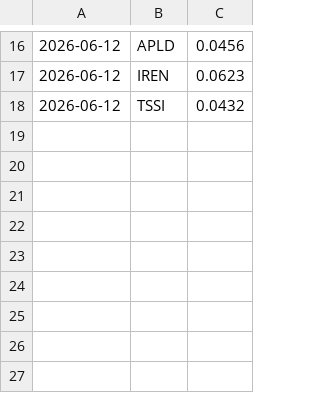
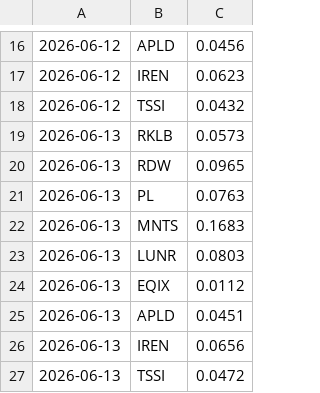
Before and after one commit to natanferro001199-dot/claude, a CSV file: data-pipeline/eval_log.csv, drawn as a sheet; only a part is shown, gaps mark what is left out.

```diff
--- a/data-pipeline/eval_log.csv
+++ b/data-pipeline/eval_log.csv
@@ -18 +18,10 @@
 2026-06-12,TSSI,0.0432
+2026-06-13,RKLB,0.0573
+2026-06-13,RDW,0.0965
+2026-06-13,PL,0.0763
+2026-06-13,MNTS,0.1683
+2026-06-13,LUNR,0.0803
+2026-06-13,EQIX,0.0112
+2026-06-13,APLD,0.0451
+2026-06-13,IREN,0.0656
+2026-06-13,TSSI,0.0472
```
Also changed, not shown: 22 other files.
